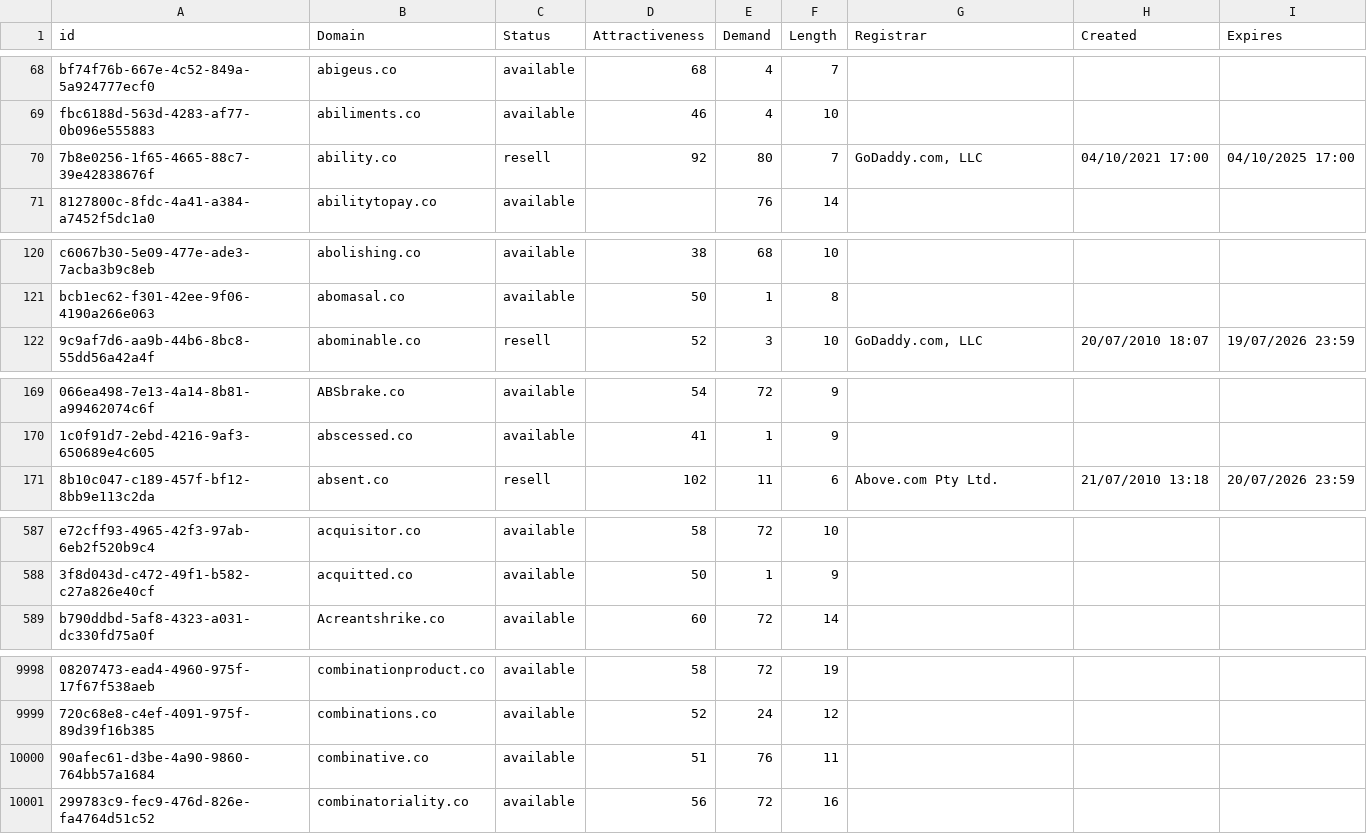
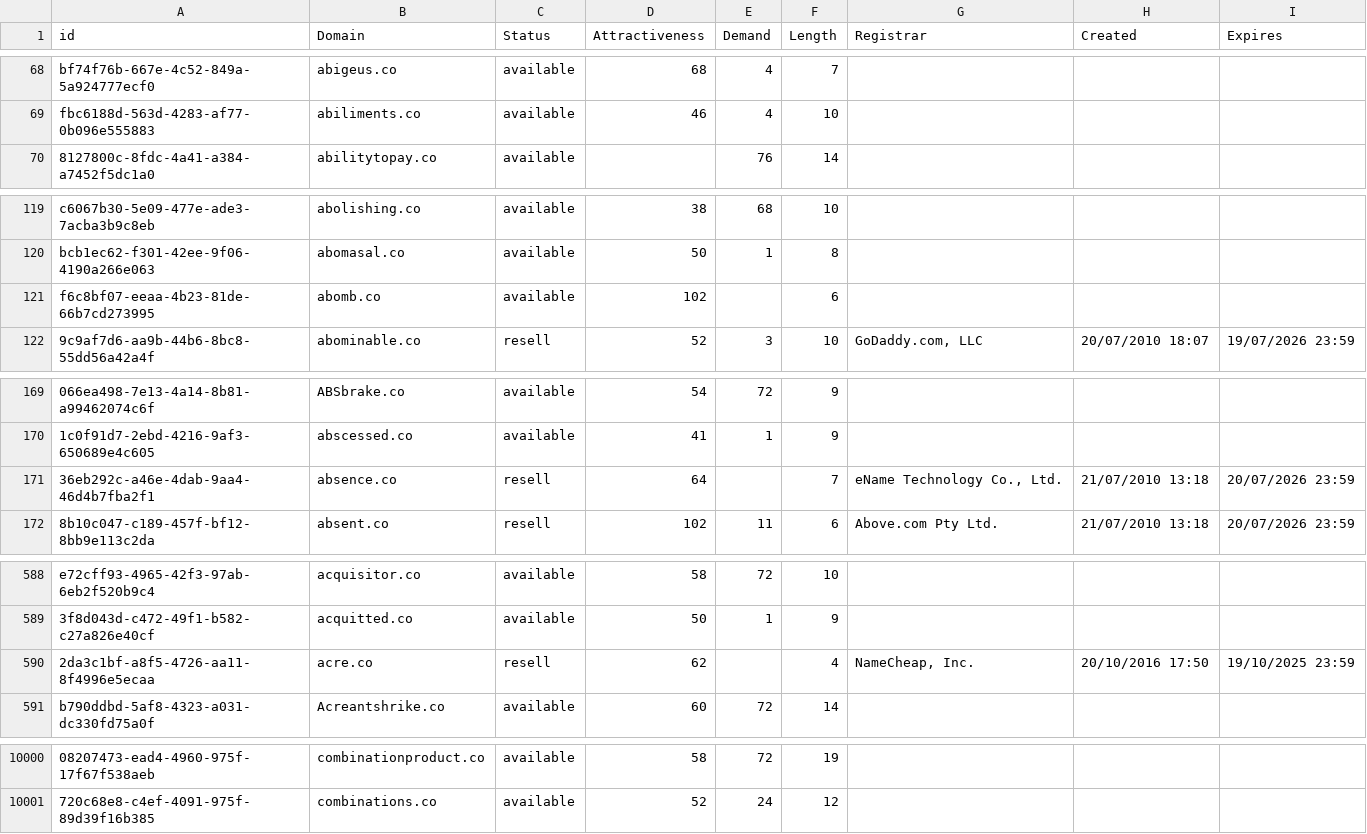
Before and after one commit to UniqueDomains/co-oneword-domains, a CSV file: co.csv, drawn as a sheet; only a part is shown, gaps mark what is left out; removed rows and columns are numbered as before the commit, all else as after; the diff names each change by its address in the sheet, - before the commit and + after, or states it on an @@ line.

Commit message:
Domains update

```diff
--- a/co.csv
+++ b/co.csv
-row 70: 7b8e0256-1f65-4665-88c7-39e42838676f | ability.co | resell | 92 | 80 | 7 | GoDaddy.com, LLC | 04/10/2021 17:00 | 04/10/2025 17:00
+row 121: f6c8bf07-eeaa-4b23-81de-66b7cd273995 | abomb.co | available | 102 |  | 6
+row 171: 36eb292c-a46e-4dab-9aa4-46d4b7fba2f1 | absence.co | resell | 64 |  | 7 | eName Technology Co., Ltd. | 21/07/2010 13:18 | 20/07/2026 23:59
+row 590: 2da3c1bf-a8f5-4726-aa11-8f4996e5ecaa | acre.co | resell | 62 |  | 4 | NameCheap, Inc. | 20/10/2016 17:50 | 19/10/2025 23:59
-row 10000: 90afec61-d3be-4a90-9860-764bb57a1684 | combinative.co | available | 51 | 76 | 11
-row 10001: 299783c9-fec9-476d-826e-fa4764d51c52 | combinatoriality.co | available | 56 | 72 | 16
```
Also changed, not shown: 1 other file.
